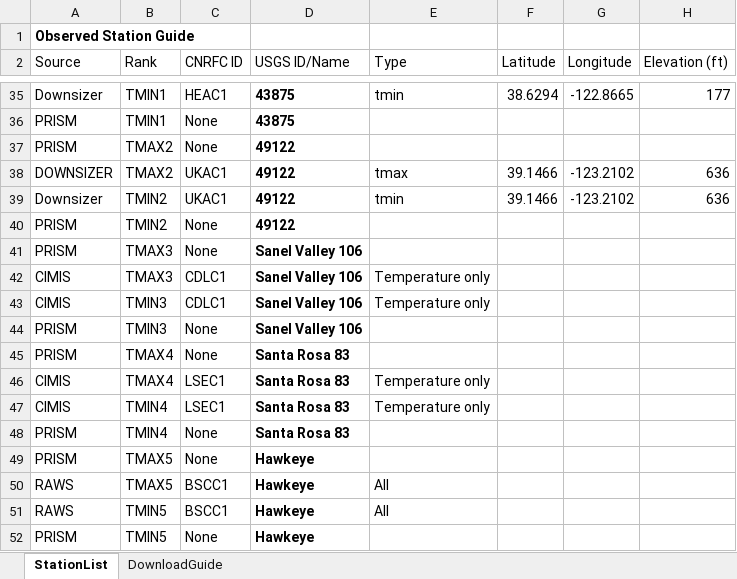
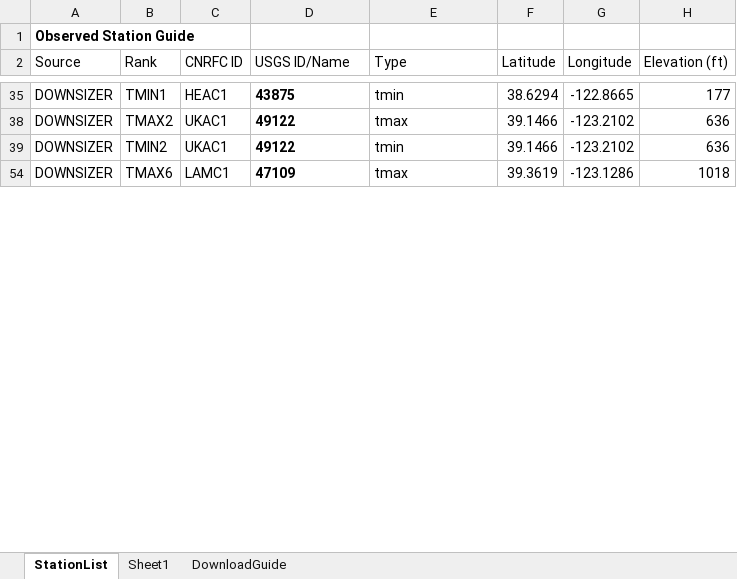
Before and after one commit to CAWaterBoardDataCenter/DWRAT_DataScraping, an Excel workbook: Documentation/StationList.xlsx, sheet StationList, drawn as a sheet; only a part is shown, gaps mark what is left out; the shorter side is filled out with more unchanged rows; values as stored, in another font and other column widths than the file's, no borders; table styles not drawn; the diff covers the shown part only; the diff names each change by its address in the sheet, - before the commit and + after, or states it on an @@ line.

Commit message:
Changes to Downsizer scripts

```diff
--- a/Documentation/StationList.xlsx (sheet StationList)
+++ b/Documentation/StationList.xlsx (sheet StationList)
+sheet tab: Sheet1
-A35 (Source): Downsizer
+A35 (Source): DOWNSIZER
@@ row 36 hidden: PRISM | TMIN1 | None | 43875 @@
@@ row 37 hidden: PRISM | TMAX2 | None | 49122 @@
-A39 (Source): Downsizer
+A39 (Source): DOWNSIZER
@@ row 40 hidden: PRISM | TMIN2 | None | 49122 @@
@@ row 41 hidden: PRISM | TMAX3 | None | Sanel Valley 106 @@
@@ row 42 hidden: CIMIS | TMAX3 | CDLC1 | Sanel Valley 106 | Temperature only @@
@@ row 43 hidden: CIMIS | TMIN3 | CDLC1 | Sanel Valley 106 | Temperature only @@
@@ row 44 hidden: PRISM | TMIN3 | None | Sanel Valley 106 @@
@@ row 45 hidden: PRISM | TMAX4 | None | Santa Rosa 83 @@
@@ row 46 hidden: CIMIS | TMAX4 | LSEC1 | Santa Rosa 83 | Temperature only @@
@@ row 47 hidden: CIMIS | TMIN4 | LSEC1 | Santa Rosa 83 | Temperature only @@
@@ row 48 hidden: PRISM | TMIN4 | None | Santa Rosa 83 @@
@@ row 49 hidden: PRISM | TMAX5 | None | Hawkeye @@
@@ row 50 hidden: RAWS | TMAX5 | BSCC1 | Hawkeye | All @@
@@ row 51 hidden: RAWS | TMIN5 | BSCC1 | Hawkeye | All @@
@@ row 52 hidden: PRISM | TMIN5 | None | Hawkeye @@
```
Also changed, not shown: 31 hidden or unhidden rows and 1 edited cell elsewhere in this sheet, sheet DownloadGuide, 10 other files.
